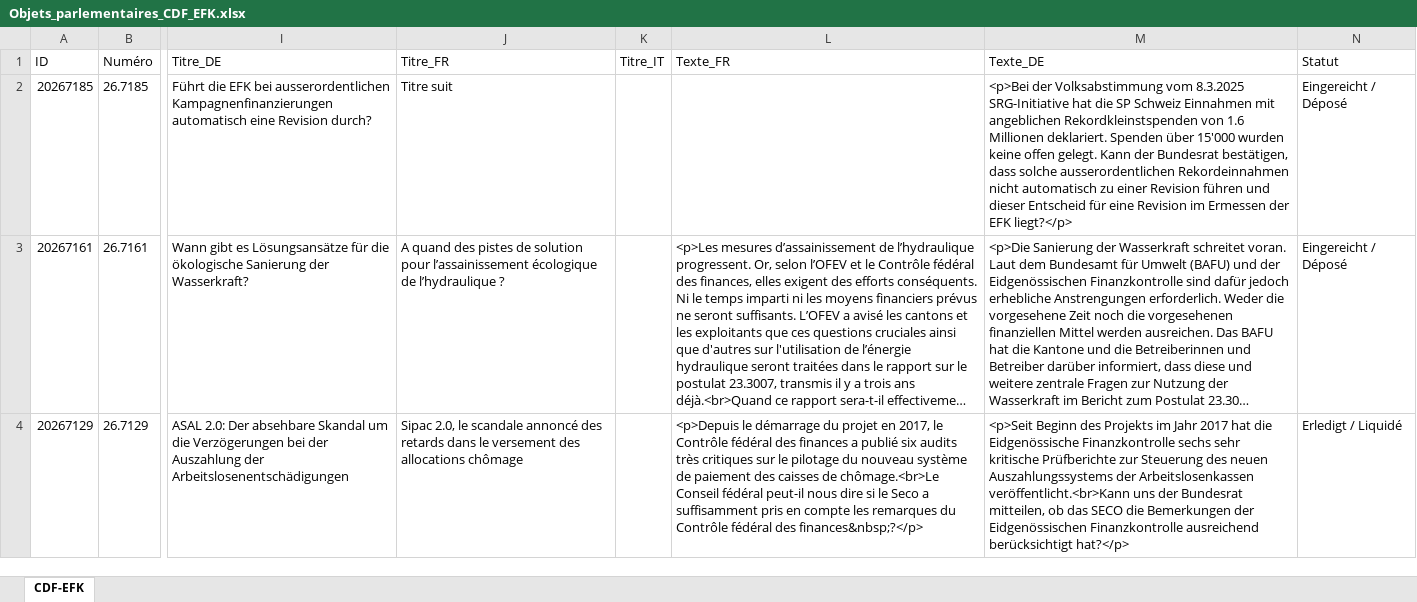
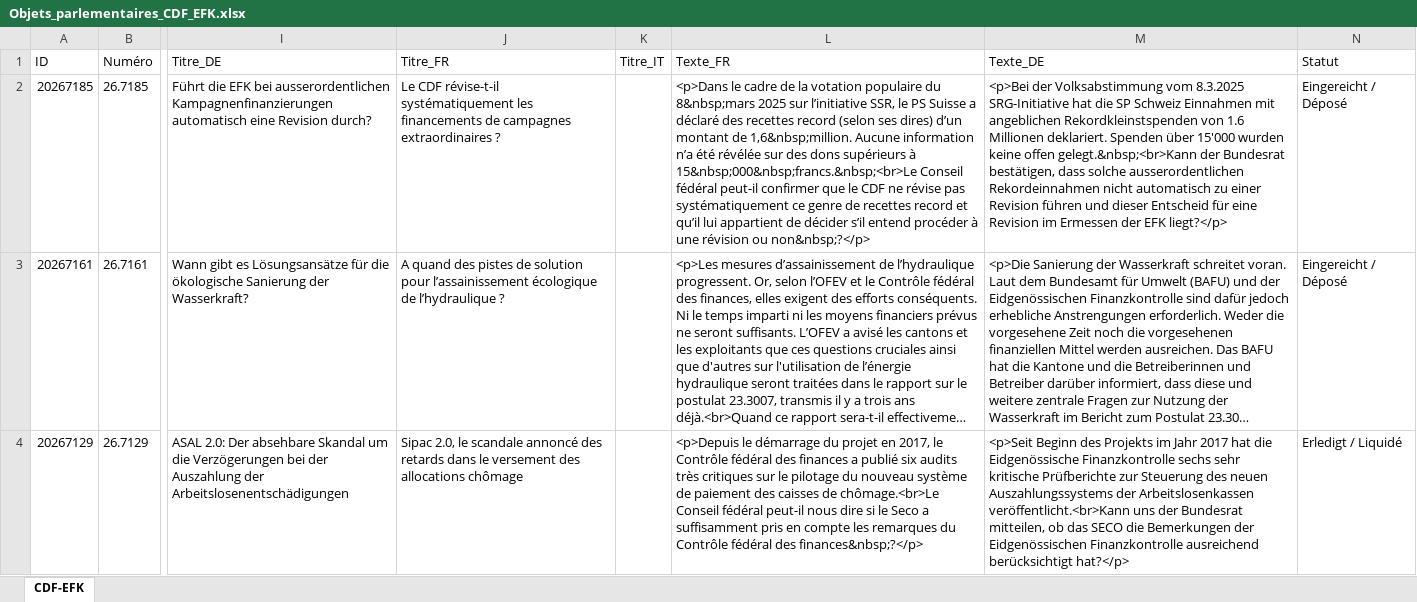
Before and after one commit to ArnaudBon20/EFK_CDF_Parlement, an Excel workbook: Objets_parlementaires_CDF_EFK.xlsx, sheet CDF-EFK, drawn as a sheet; only a part is shown, gaps mark what is left out; long unchanged cells end in …; values as stored, in another font and other column widths than the file's, no borders; table styles not drawn; the diff names each change by its address in the sheet, - before the commit and + after, or states it on an @@ line.

```diff
--- a/Objets_parlementaires_CDF_EFK.xlsx (sheet CDF-EFK)
+++ b/Objets_parlementaires_CDF_EFK.xlsx (sheet CDF-EFK)
-J2 (Titre_FR): Titre suit
+J2 (Titre_FR): Le CDF révise-t-il systématiquement les financements de campagnes extraordinaires ?
-L2 (Texte_FR): (empty)
+L2 (Texte_FR): <p>Dans le cadre de la votation populaire du 8&nbsp;mars 2025 sur l’initiative SSR, le PS Suisse a déclaré des recettes record (selon ses dires) d’un montant de 1,6&nbsp;million. Aucune information n’a été révélée sur des dons supérieurs à 15&nbsp;000&nbsp;francs.&nbsp;<br>Le Conseil fédéral peut-il confirmer que le CDF ne révise pas systématiquement ce genre de recettes record et qu’il lui appartient de décider s’il entend procéder à une révision ou non&nbsp;?</p>
-M2 (Texte_DE): …keine offen gelegt. Kann der Bundesrat…
+M2 (Texte_DE): …keine offen gelegt.&nbsp;<br>Kann der Bundesrat…
```
Also changed, not shown: 1 other file.
